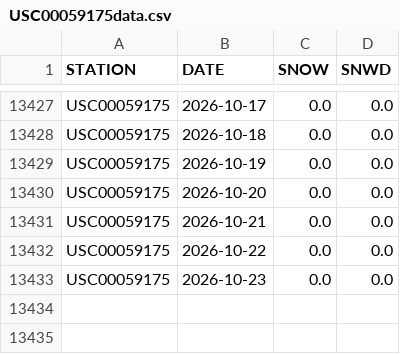
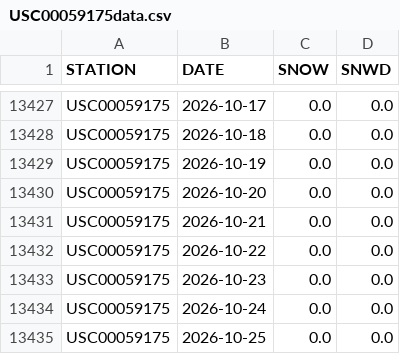
Before and after one commit to on2flight/cumulative-snowfall, a CSV file: data/USC00059175data.csv, drawn as a sheet; only a part is shown, gaps mark what is left out.

```diff
--- a/data/USC00059175data.csv
+++ b/data/USC00059175data.csv
@@ -13433 +13433,3 @@
 "USC00059175","2026-10-23","0.0","0.0"
+"USC00059175","2026-10-24","0.0","0.0"
+"USC00059175","2026-10-25","0.0","0.0"
```
Also changed, not shown: 1 other file.
